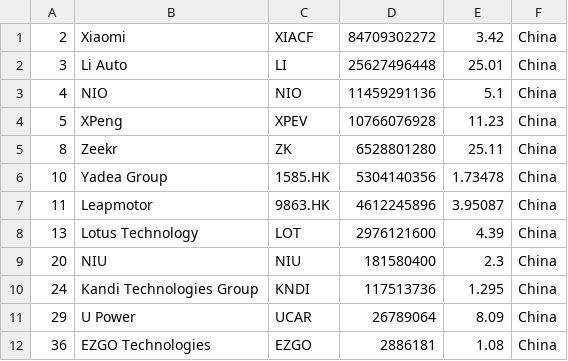
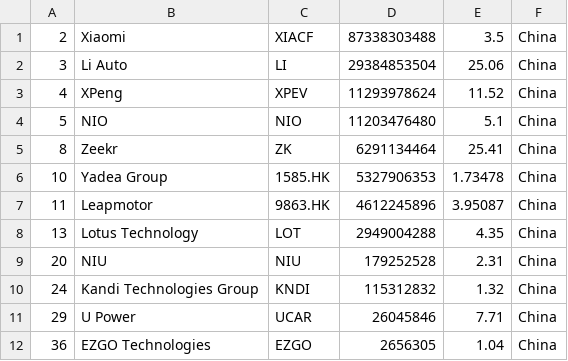
Before and after one commit to sosalemorvan/merida-june-6-2024_artfisica, a CSV file: companies-china.csv, drawn as a sheet.

```diff
--- a/companies-china.csv
+++ b/companies-china.csv
@@ -1,12 +1,12 @@
-"2","Xiaomi","XIACF","84709302272","3.42","China"
-"3","Li Auto","LI","25627496448","25.01","China"
-"4","NIO","NIO","11459291136","5.1","China"
-"5","XPeng","XPEV","10766076928","11.23","China"
-"8","Zeekr","ZK","6528801280","25.11","China"
-"10","Yadea Group","1585.HK","5304140356","1.73478","China"
+"2","Xiaomi","XIACF","87338303488","3.5","China"
+"3","Li Auto","LI","29384853504","25.06","China"
+"4","XPeng","XPEV","11293978624","11.52","China"
+"5","NIO","NIO","11203476480","5.1","China"
+"8","Zeekr","ZK","6291134464","25.41","China"
+"10","Yadea Group","1585.HK","5327906353","1.73478","China"
 "11","Leapmotor","9863.HK","4612245896","3.95087","China"
-"13","Lotus Technology","LOT","2976121600","4.39","China"
-"20","NIU","NIU","181580400","2.3","China"
-"24","Kandi Technologies Group","KNDI","117513736","1.295","China"
-"29","U Power","UCAR","26789064","8.09","China"
-"36","EZGO Technologies","EZGO","2886181","1.08","China"
+"13","Lotus Technology","LOT","2949004288","4.35","China"
+"20","NIU","NIU","179252528","2.31","China"
+"24","Kandi Technologies Group","KNDI","115312832","1.32","China"
+"29","U Power","UCAR","26045846","7.71","China"
+"36","EZGO Technologies","EZGO","2656305","1.04","China"
```
Also changed, not shown: companies-all.csv.
